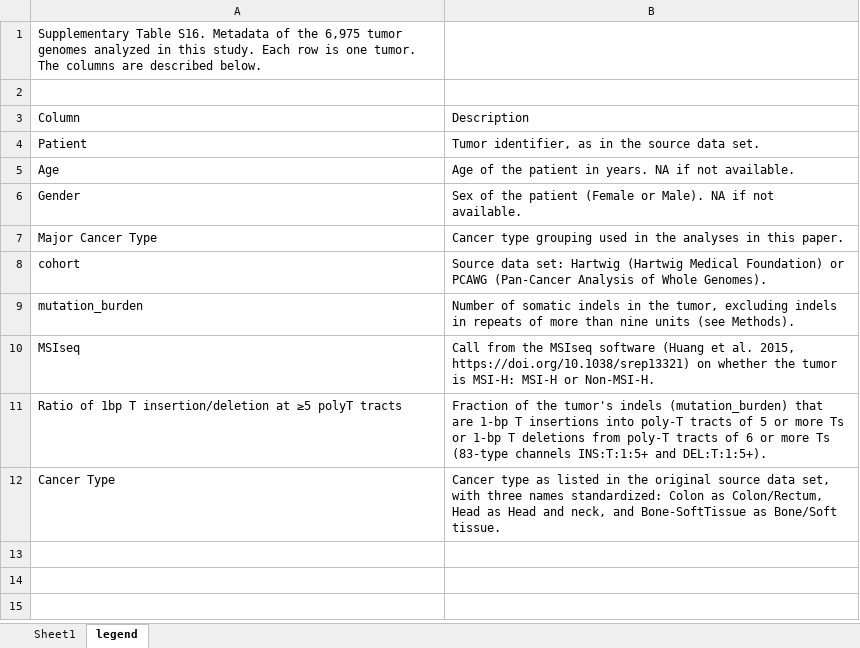
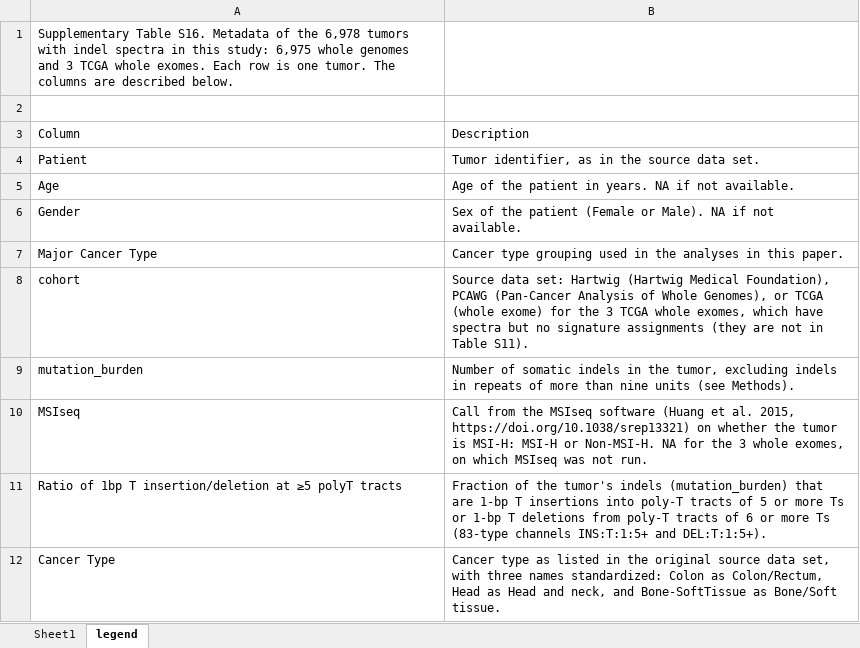
Before and after one commit to liumoLM/Liu2024, an Excel workbook: sup_tables/sup_table_s16_sample_metadata.xlsx, sheet legend, drawn as a sheet; values as stored, in another font and other column widths than the file's, no borders; the diff names each change by its address in the sheet, - before the commit and + after, or states it on an @@ line.

```diff
--- a/sup_tables/sup_table_s16_sample_metadata.xlsx (sheet legend)
+++ b/sup_tables/sup_table_s16_sample_metadata.xlsx (sheet legend)
-A1: …of the 6,975 tumor genomes analyzed in this study. Each row…
+A1: …of the 6,978 tumors with indel spectra in this study: 6,975 whole genomes and 3 TCGA whole exomes. Each row…
-B8: …(Hartwig Medical Foundation) or PCAWG (Pan-Cancer Analysis of Whole Genomes).
+B8: …(Hartwig Medical Foundation), PCAWG (Pan-Cancer Analysis of Whole Genomes), or TCGA (whole exome) for the 3 TCGA whole exomes, which have spectra but no signature assignments (they are not in Table S11).
-B10: …or Non-MSI-H.
+B10: …or Non-MSI-H. NA for the 3 whole exomes, on which MSIseq was not run.
```
Also changed, not shown: sheet Sheet1, 10 other files.
